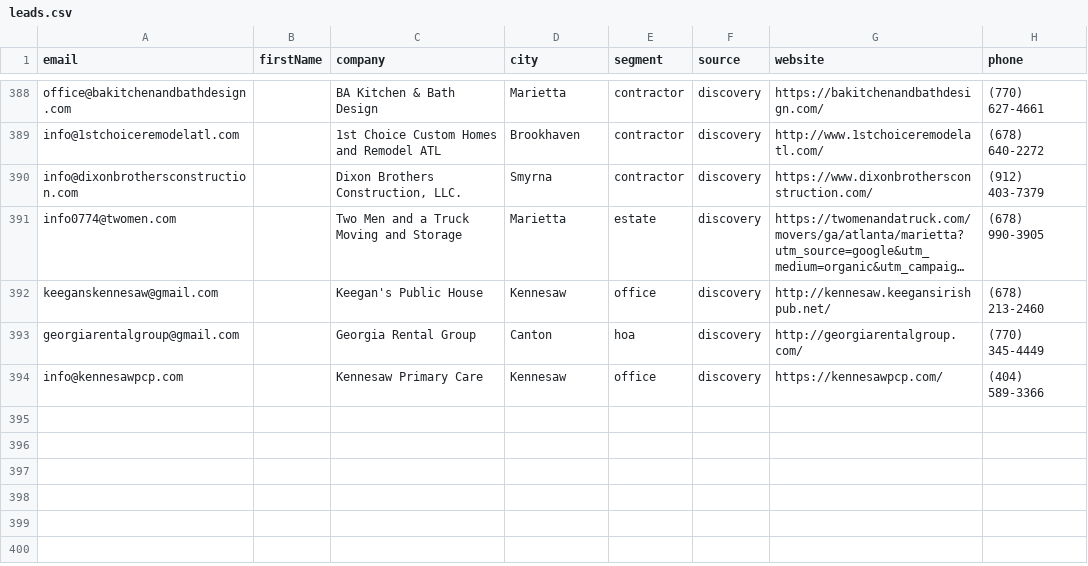
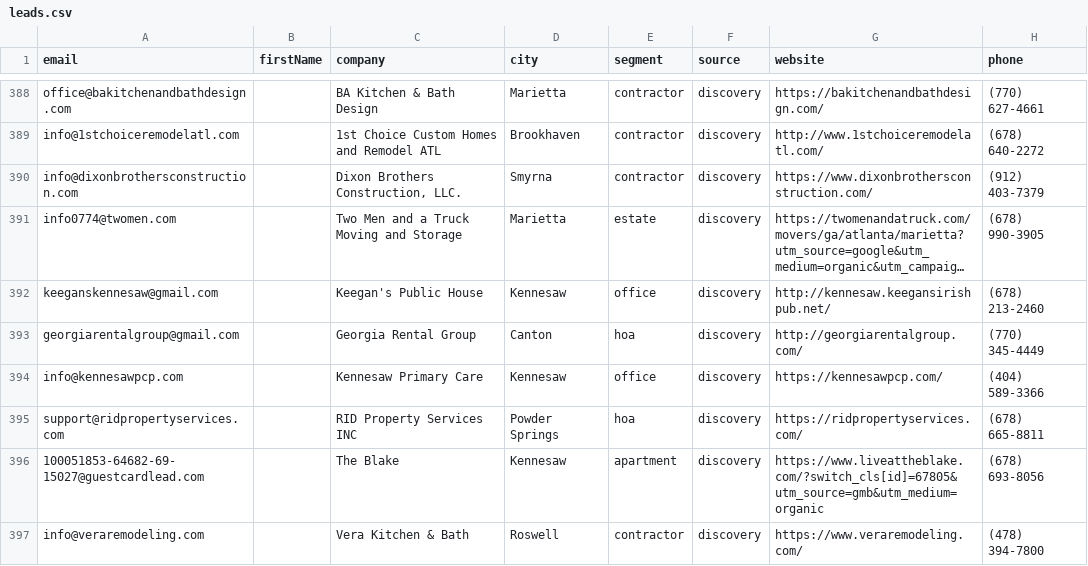
Before and after one commit to Swilson52/Tomahawk_Junk_Removal, a CSV file: data/leads.csv, drawn as a sheet; only a part is shown, gaps mark what is left out; long unchanged cells end in …; the diff names each change by its address in the sheet, - before the commit and + after, or states it on an @@ line.

```diff
--- a/data/leads.csv
+++ b/data/leads.csv
+row 395: support@ridpropertyservices.com |  | RID Property Services INC | Powder Springs | hoa | discovery | https://ridpropertyservices.com/ | (678) 665-8811
+row 396: 100051853-64682-69-15027@guestcardlead.com |  | The Blake | Kennesaw | apartment | discovery | https://www.liveattheblake.com/?switch_cls[id]=67805&utm_source=gmb&utm_medium=organic | (678) 693-8056
+row 397: info@veraremodeling.com |  | Vera Kitchen & Bath | Roswell | contractor | discovery | https://www.veraremodeling.com/ | (478) 394-7800
```
Also changed, not shown: 1 other file.
